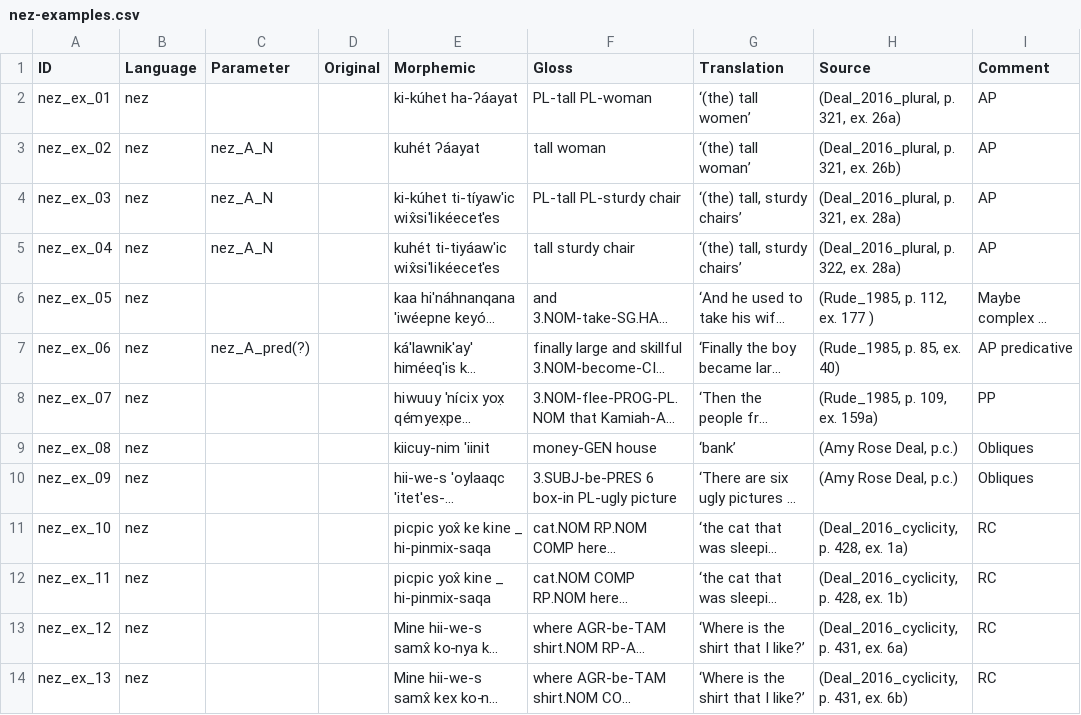
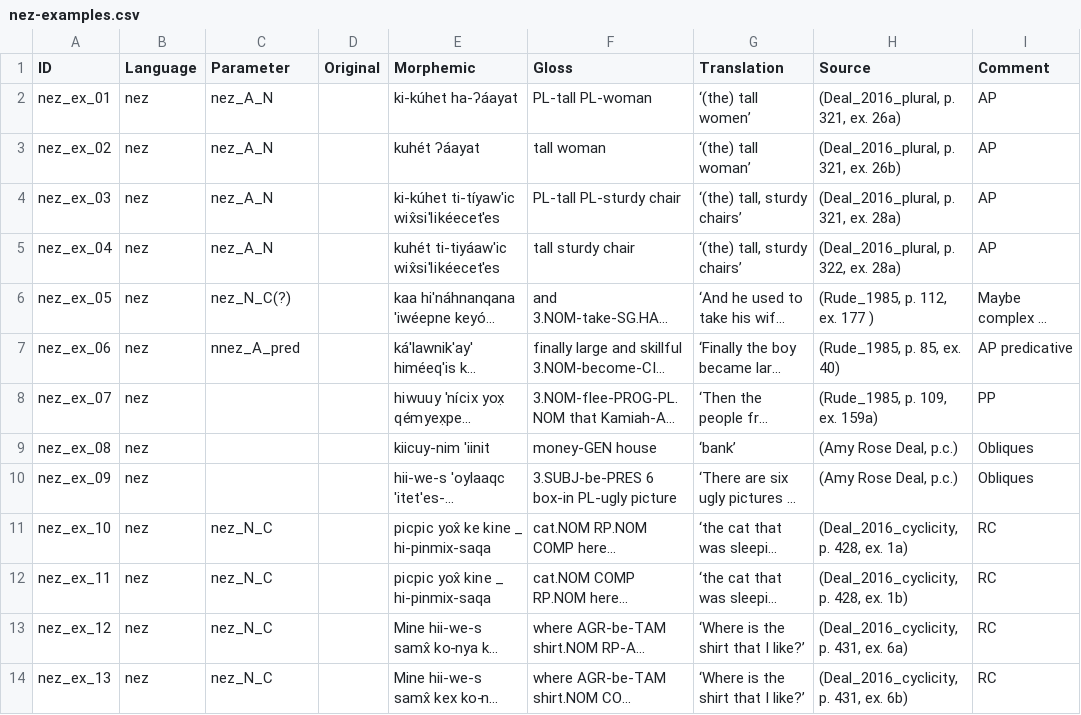
Before and after one commit to lxynk/nmdb-data, a CSV file: raw/nez-examples.csv, drawn as a sheet; long unchanged cells end in …; the diff names each change by its address in the sheet, - before the commit and + after, or states it on an @@ line.

Commit message:
Update nez-examples.csv

```diff
--- a/raw/nez-examples.csv
+++ b/raw/nez-examples.csv
-C2 (Parameter): (empty)
+C2 (Parameter): nez_A_N
-C6 (Parameter): (empty)
+C6 (Parameter): nez_N_C(?)
-C7 (Parameter): nez_A_pred(?)
+C7 (Parameter): nnez_A_pred
-C11:C14 (Parameter): (empty)
+C11:C14 (Parameter): nez_N_C
```
